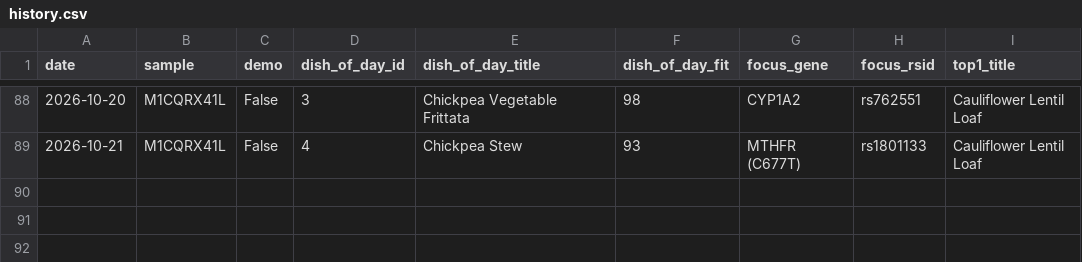
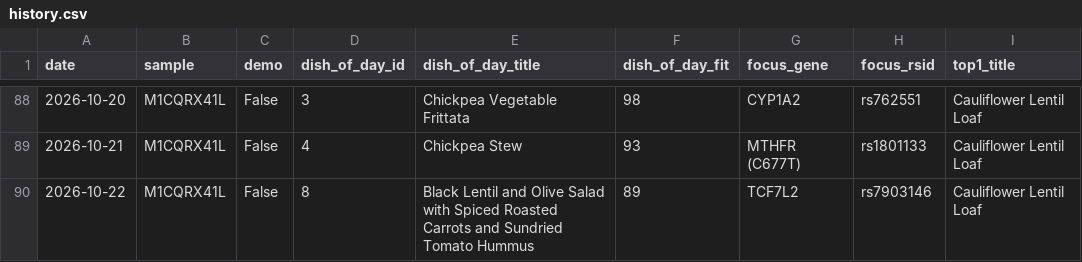
Before and after one commit to Erikiss/DNADiet, a CSV file: reports/history.csv, drawn as a sheet; only a part is shown, gaps mark what is left out; the diff names each change by its address in the sheet, - before the commit and + after, or states it on an @@ line.

```diff
--- a/reports/history.csv
+++ b/reports/history.csv
+row 90: 2026-10-22 | M1CQRX41L | False | 8 | Black Lentil and Olive Salad with Spiced Roasted Carrots and Sundried Tomato Hummus | 89 | TCF7L2 | rs7903146 | Cauliflower Lentil Loaf
```
Also changed, not shown: 3 other files.
